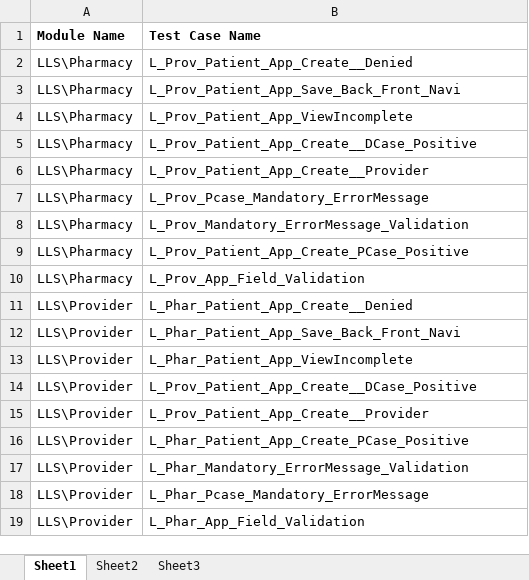
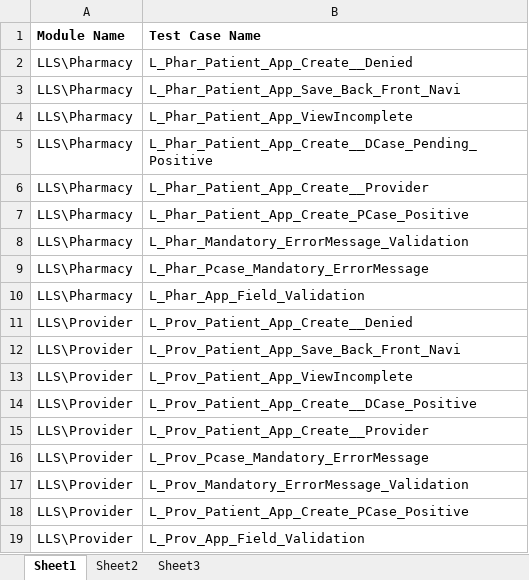
Before and after one commit to sbabupresidency1/fipsar_automation, an Excel workbook: QA/testcases/TestCaseExeSheet.xlsx, sheet Sheet1, drawn as a sheet; values as stored, in another font and other column widths than the file's, no borders; the diff names each change by its address in the sheet, - before the commit and + after, or states it on an @@ line.

```diff
--- a/QA/testcases/TestCaseExeSheet.xlsx (sheet Sheet1)
+++ b/QA/testcases/TestCaseExeSheet.xlsx (sheet Sheet1)
-B2 (Test Case Name): L_Prov_Patient_App_Create__Denied
+B2 (Test Case Name): L_Phar_Patient_App_Create__Denied
-B3 (Test Case Name): L_Prov_Patient_App_Save_Back_Front_Navi
+B3 (Test Case Name): L_Phar_Patient_App_Save_Back_Front_Navi
-B4 (Test Case Name): L_Prov_Patient_App_ViewIncomplete
+B4 (Test Case Name): L_Phar_Patient_App_ViewIncomplete
-B5 (Test Case Name): L_Prov_Patient_App_Create__DCase_Positive
+B5 (Test Case Name): L_Phar_Patient_App_Create__DCase_Pending_Positive
-B6 (Test Case Name): L_Prov_Patient_App_Create__Provider
+B6 (Test Case Name): L_Phar_Patient_App_Create__Provider
-B7 (Test Case Name): L_Prov_Pcase_Mandatory_ErrorMessage
+B7 (Test Case Name): L_Phar_Patient_App_Create_PCase_Positive
-B8 (Test Case Name): L_Prov_Mandatory_ErrorMessage_Validation
+B8 (Test Case Name): L_Phar_Mandatory_ErrorMessage_Validation
-B9 (Test Case Name): L_Prov_Patient_App_Create_PCase_Positive
+B9 (Test Case Name): L_Phar_Pcase_Mandatory_ErrorMessage
-B10 (Test Case Name): L_Prov_App_Field_Validation
+B10 (Test Case Name): L_Phar_App_Field_Validation
-B11 (Test Case Name): L_Phar_Patient_App_Create__Denied
+B11 (Test Case Name): L_Prov_Patient_App_Create__Denied
-B12 (Test Case Name): L_Phar_Patient_App_Save_Back_Front_Navi
+B12 (Test Case Name): L_Prov_Patient_App_Save_Back_Front_Navi
-B13 (Test Case Name): L_Phar_Patient_App_ViewIncomplete
+B13 (Test Case Name): L_Prov_Patient_App_ViewIncomplete
-B16 (Test Case Name): L_Phar_Patient_App_Create_PCase_Positive
+B16 (Test Case Name): L_Prov_Pcase_Mandatory_ErrorMessage
-B17 (Test Case Name): L_Phar_Mandatory_ErrorMessage_Validation
+B17 (Test Case Name): L_Prov_Mandatory_ErrorMessage_Validation
-B18 (Test Case Name): L_Phar_Pcase_Mandatory_ErrorMessage
+B18 (Test Case Name): L_Prov_Patient_App_Create_PCase_Positive
-B19 (Test Case Name): L_Phar_App_Field_Validation
+B19 (Test Case Name): L_Prov_App_Field_Validation
```
Also changed, not shown: sheet Sheet2.
